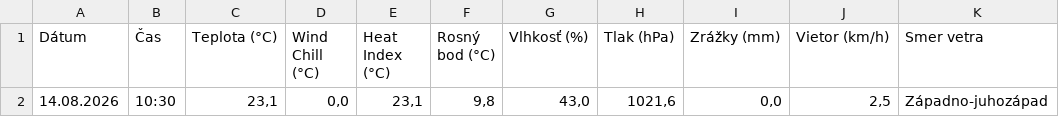
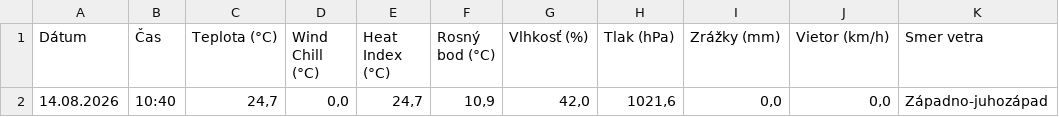
Before and after one commit to dafecko/Puste_Pole_Meteo, a CSV file: meteo_aktualne.csv, drawn as a sheet; only a part is shown; the diff names each change by its address in the sheet, - before the commit and + after, or states it on an @@ line.

```diff
--- a/meteo_aktualne.csv
+++ b/meteo_aktualne.csv
-B2 (Čas): 10:30
+B2 (Čas): 10:40
-C2 (Teplota (°C)): 23,1
+C2 (Teplota (°C)): 24,7
-E2 (Heat Index (°C)): 23,1
+E2 (Heat Index (°C)): 24,7
-F2 (Rosný bod (°C)): 9,8
+F2 (Rosný bod (°C)): 10,9
-G2 (Vlhkosť (%)): 43,0
+G2 (Vlhkosť (%)): 42,0
-J2 (Vietor (km/h)): 2,5
+J2 (Vietor (km/h)): 0,0
```
